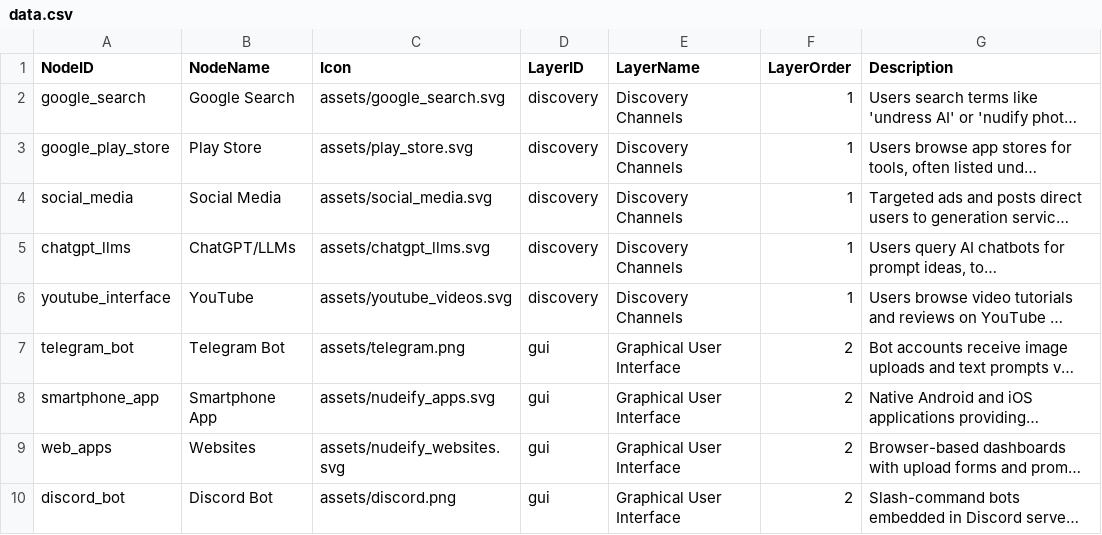
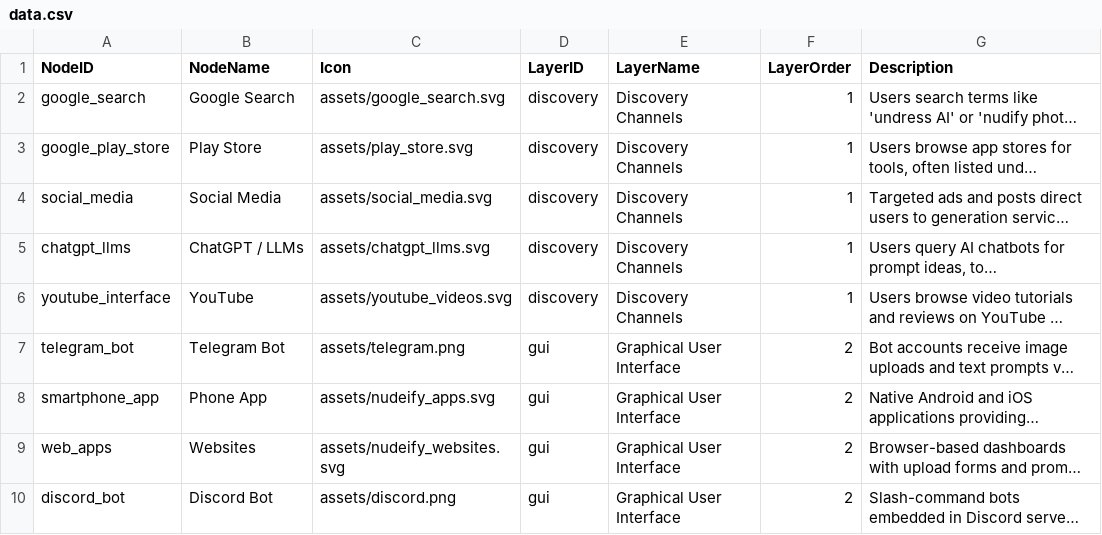
Before and after one commit to strangerobot/Boom_Infrastructures-Visualisation, a CSV file: public/data.csv, drawn as a sheet; only a part is shown; long unchanged cells end in …; the diff names each change by its address in the sheet, - before the commit and + after, or states it on an @@ line.

Commit message:
chore: update naming conventions for chatgpt_llms and smartphone_app in data.csv

```diff
--- a/public/data.csv
+++ b/public/data.csv
-B5 (NodeName): ChatGPT/LLMs
+B5 (NodeName): ChatGPT / LLMs
-B8 (NodeName): Smartphone App
+B8 (NodeName): Phone App
```
